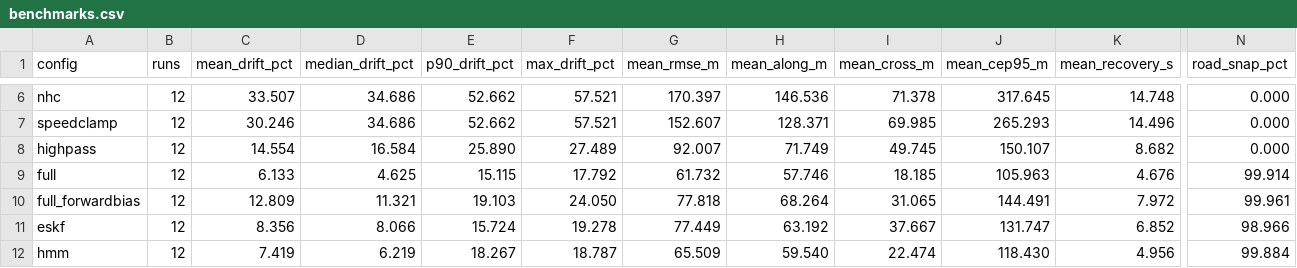
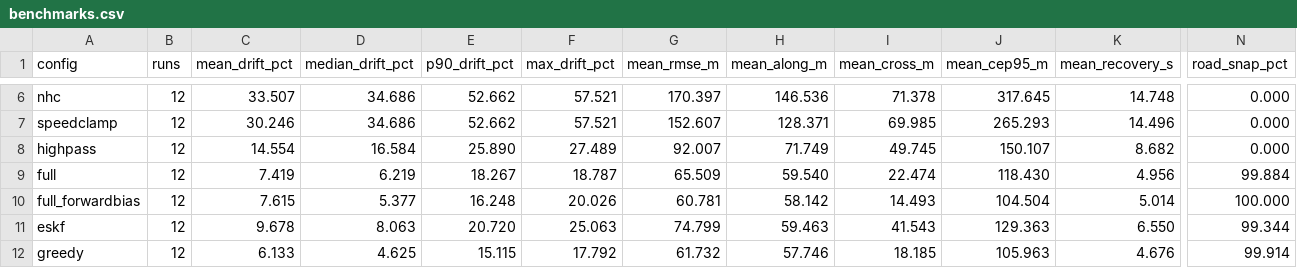
Before and after one commit to utkarshwrks/PathPulse, a CSV file: docs/benchmarks.csv, drawn as a sheet; only a part is shown, gaps mark what is left out; removed rows and columns are numbered as before the commit, all else as after; rows hold the shown columns only; the diff covers the shown part only; the diff names each change by its address in the sheet, - before the commit and + after, or states it on an @@ line.

Commit message:
Regenerate the ablation with the HMM shipping
Generated, never hand-edited. full is 6.1% -> 7.4% mean and 15.1% -> 18.3% p90
because the matcher changed; greedy carries the old number as the comparison
row.

```diff
--- a/docs/benchmarks.csv
+++ b/docs/benchmarks.csv
-C9 (mean_drift_pct): 6.133
+C9 (mean_drift_pct): 7.419
-D9 (median_drift_pct): 4.625
+D9 (median_drift_pct): 6.219
-E9 (p90_drift_pct): 15.115
+E9 (p90_drift_pct): 18.267
-F9 (max_drift_pct): 17.792
+F9 (max_drift_pct): 18.787
-G9 (mean_rmse_m): 61.732
+G9 (mean_rmse_m): 65.509
-H9 (mean_along_m): 57.746
+H9 (mean_along_m): 59.540
-I9 (mean_cross_m): 18.185
+I9 (mean_cross_m): 22.474
-J9 (mean_cep95_m): 105.963
+J9 (mean_cep95_m): 118.430
-K9 (mean_recovery_s): 4.676
+K9 (mean_recovery_s): 4.956
-N9 (road_snap_pct): 99.914
+N9 (road_snap_pct): 99.884
-C10 (mean_drift_pct): 12.809
+C10 (mean_drift_pct): 7.615
-D10 (median_drift_pct): 11.321
+D10 (median_drift_pct): 5.377
-E10 (p90_drift_pct): 19.103
+E10 (p90_drift_pct): 16.248
-F10 (max_drift_pct): 24.050
+F10 (max_drift_pct): 20.026
-G10 (mean_rmse_m): 77.818
+G10 (mean_rmse_m): 60.781
-H10 (mean_along_m): 68.264
+H10 (mean_along_m): 58.142
-I10 (mean_cross_m): 31.065
+I10 (mean_cross_m): 14.493
-J10 (mean_cep95_m): 144.491
+J10 (mean_cep95_m): 104.504
-K10 (mean_recovery_s): 7.972
+K10 (mean_recovery_s): 5.014
-N10 (road_snap_pct): 99.961
+N10 (road_snap_pct): 100.000
-C11 (mean_drift_pct): 8.356
+C11 (mean_drift_pct): 9.678
-D11 (median_drift_pct): 8.066
+D11 (median_drift_pct): 8.063
-E11 (p90_drift_pct): 15.724
+E11 (p90_drift_pct): 20.720
-F11 (max_drift_pct): 19.278
+F11 (max_drift_pct): 25.063
-G11 (mean_rmse_m): 77.449
+G11 (mean_rmse_m): 74.799
-H11 (mean_along_m): 63.192
+H11 (mean_along_m): 59.463
-I11 (mean_cross_m): 37.667
+I11 (mean_cross_m): 41.543
-J11 (mean_cep95_m): 131.747
+J11 (mean_cep95_m): 129.363
-K11 (mean_recovery_s): 6.852
+K11 (mean_recovery_s): 6.550
-N11 (road_snap_pct): 98.966
+N11 (road_snap_pct): 99.344
-row 12: hmm | 12 | 7.419 | 6.219 | 18.267 | 18.787 | 65.509 | 59.540 | 22.474 | 118.430 | 4.956 | 99.884
+row 12: greedy | 12 | 6.133 | 4.625 | 15.115 | 17.792 | 61.732 | 57.746 | 18.185 | 105.963 | 4.676 | 99.914
```
Also changed, not shown: 10 edited cells elsewhere in this file, 5 other files.
